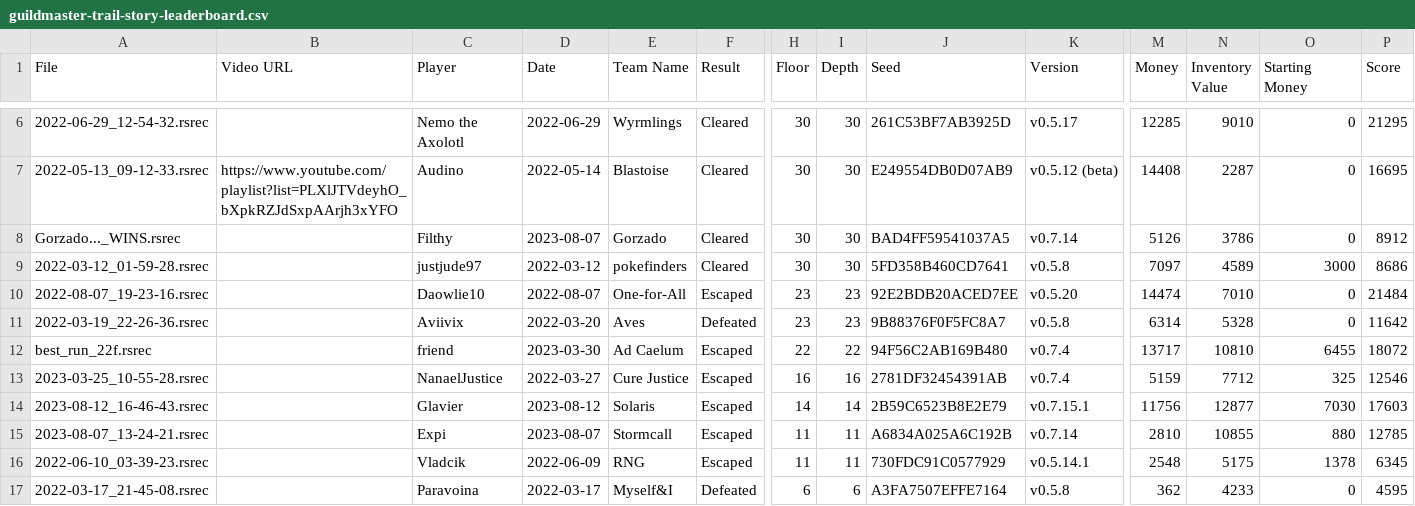
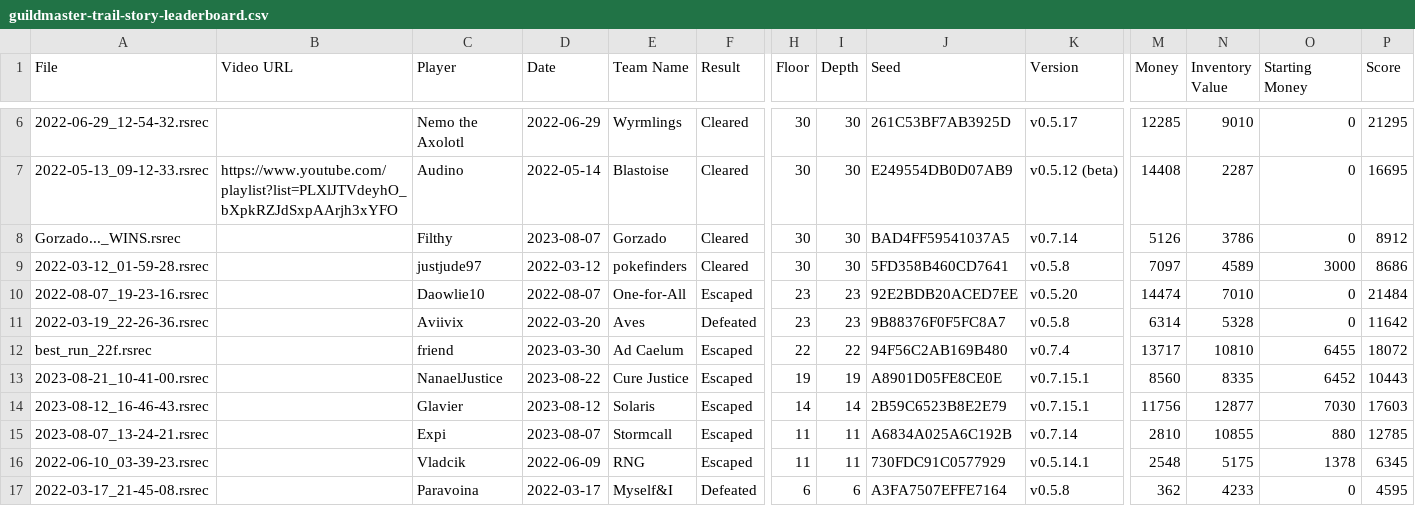
Before and after one commit to Shitpost-Sunkern/PMDO-Leaderboard, a CSV file: _data/guildmaster-trail-story-leaderboard.csv, drawn as a sheet; only a part is shown, gaps mark what is left out; removed rows and columns are numbered as before the commit, all else as after; rows hold the shown columns only; the diff names each change by its address in the sheet, - before the commit and + after, or states it on an @@ line.

```diff
--- a/_data/guildmaster-trail-story-leaderboard.csv
+++ b/_data/guildmaster-trail-story-leaderboard.csv
-row 13: 2023-03-25_10-55-28.rsrec |  | NanaelJustice | 2022-03-27 | Cure Justice | Escaped | 16 | 16 | 2781DF32454391AB | v0.7.4 | 5159 | 7712 | 325 | 12546
+row 13: 2023-08-21_10-41-00.rsrec |  | NanaelJustice | 2023-08-22 | Cure Justice | Escaped | 19 | 19 | A8901D05FE8CE0E | v0.7.15.1 | 8560 | 8335 | 6452 | 10443
```
Also changed, not shown: _data/guildmaster-trail-story-outdated.csv, 1 other file.
